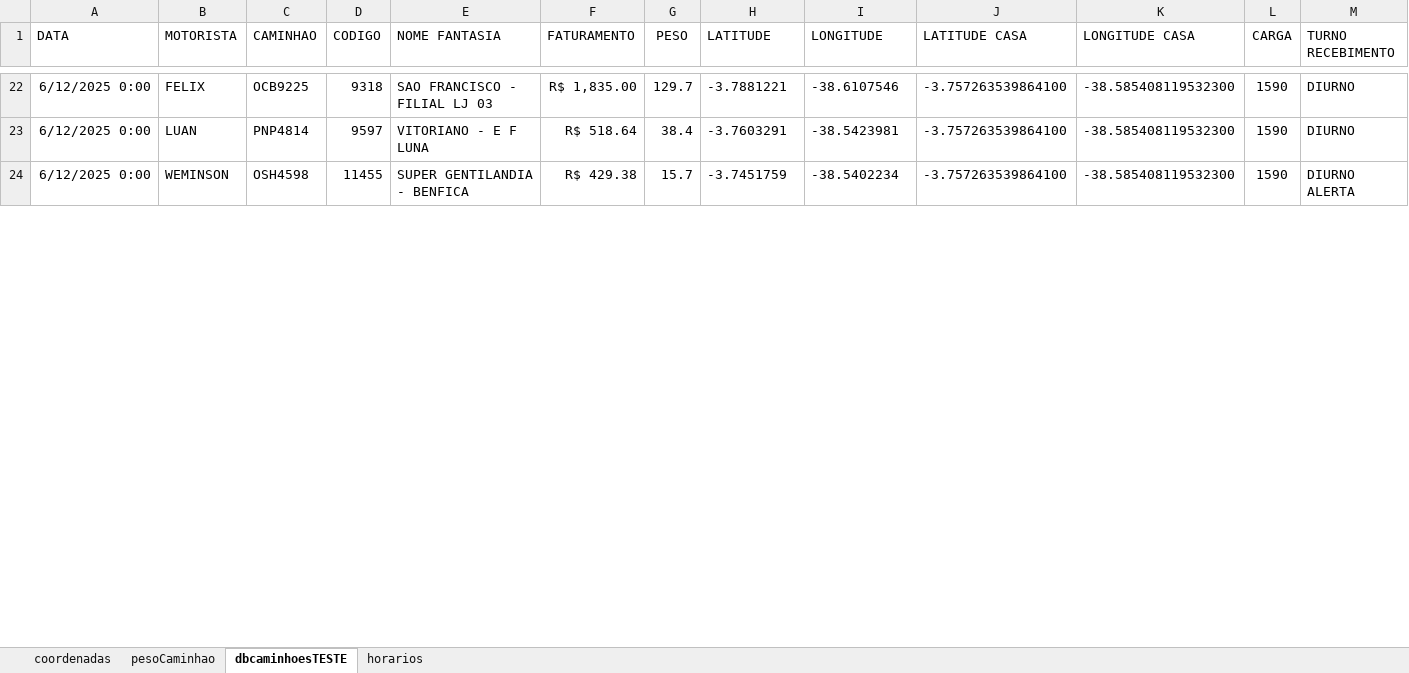
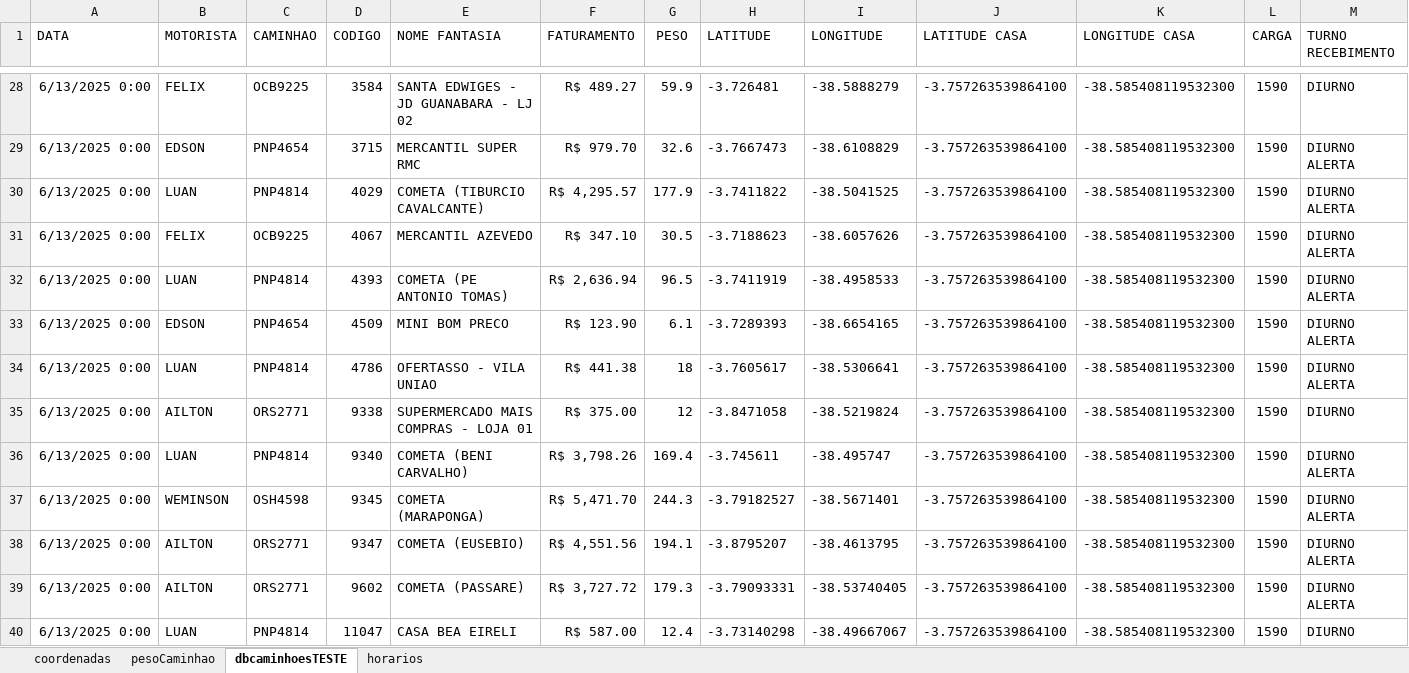
Before and after one commit to NicolasSimoes/MapaCaminhoesOtimizado, an Excel workbook: DbCoordenadas.xlsx, sheet dbcaminhoesTESTE, drawn as a sheet; only a part is shown, gaps mark what is left out; values as stored, in another font and other column widths than the file's, no borders; addresses are those after the commit; the diff covers the shown part only; the diff names each change by its address in the sheet, - before the commit and + after, or states it on an @@ line.

```diff
--- a/DbCoordenadas.xlsx (sheet dbcaminhoesTESTE)
+++ b/DbCoordenadas.xlsx (sheet dbcaminhoesTESTE)
-A28 (DATA): 6/12/2025 0:00
+A28 (DATA): 6/13/2025 0:00
-D28 (CODIGO): 9318
+D28 (CODIGO): 3584
-E28 (NOME FANTASIA): SAO FRANCISCO - FILIAL LJ 03
+E28 (NOME FANTASIA): SANTA EDWIGES - JD GUANABARA - LJ 02
-F28 (FATURAMENTO): R$ 1,835.00
+F28 (FATURAMENTO): R$ 489.27
-G28 (PESO): 129.7
+G28 (PESO): 59.9
-H28 (LATITUDE): -3.7881221
+H28 (LATITUDE): -3.726481
-I28 (LONGITUDE): -38.6107546
+I28 (LONGITUDE): -38.5888279
+row 29: 6/13/2025 0:00 | EDSON | PNP4654 | 3715 | MERCANTIL SUPER RMC | R$ 979.70 | 32.6 | -3.7667473 | -38.6108829 | -3.757263539864100 | -38.585408119532300 | 1590 | DIURNO ALERTA
+row 30: 6/13/2025 0:00 | LUAN | PNP4814 | 4029 | COMETA (TIBURCIO CAVALCANTE) | R$ 4,295.57 | 177.9 | -3.7411822 | -38.5041525 | -3.757263539864100 | -38.585408119532300 | 1590 | DIURNO ALERTA
+row 31: 6/13/2025 0:00 | FELIX | OCB9225 | 4067 | MERCANTIL AZEVEDO | R$ 347.10 | 30.5 | -3.7188623 | -38.6057626 | -3.757263539864100 | -38.585408119532300 | 1590 | DIURNO ALERTA
+row 32: 6/13/2025 0:00 | LUAN | PNP4814 | 4393 | COMETA (PE ANTONIO TOMAS) | R$ 2,636.94 | 96.5 | -3.7411919 | -38.4958533 | -3.757263539864100 | -38.585408119532300 | 1590 | DIURNO ALERTA
+row 33: 6/13/2025 0:00 | EDSON | PNP4654 | 4509 | MINI BOM PRECO | R$ 123.90 | 6.1 | -3.7289393 | -38.6654165 | -3.757263539864100 | -38.585408119532300 | 1590 | DIURNO ALERTA
-A34 (DATA): 6/12/2025 0:00
+A34 (DATA): 6/13/2025 0:00
-D34 (CODIGO): 9597
+D34 (CODIGO): 4786
-E34 (NOME FANTASIA): VITORIANO - E F LUNA
+E34 (NOME FANTASIA): OFERTASSO - VILA UNIAO
-F34 (FATURAMENTO): R$ 518.64
+F34 (FATURAMENTO): R$ 441.38
-G34 (PESO): 38.4
+G34 (PESO): 18
-H34 (LATITUDE): -3.7603291
+H34 (LATITUDE): -3.7605617
-I34 (LONGITUDE): -38.5423981
+I34 (LONGITUDE): -38.5306641
-M34 (TURNO RECEBIMENTO): DIURNO
+M34 (TURNO RECEBIMENTO): DIURNO ALERTA
+row 35: 6/13/2025 0:00 | AILTON | ORS2771 | 9338 | SUPERMERCADO MAIS COMPRAS - LOJA 01 | R$ 375.00 | 12 | -3.8471058 | -38.5219824 | -3.757263539864100 | -38.585408119532300 | 1590 | DIURNO
+row 36: 6/13/2025 0:00 | LUAN | PNP4814 | 9340 | COMETA (BENI CARVALHO) | R$ 3,798.26 | 169.4 | -3.745611 | -38.495747 | -3.757263539864100 | -38.585408119532300 | 1590 | DIURNO ALERTA
-A37 (DATA): 6/12/2025 0:00
+A37 (DATA): 6/13/2025 0:00
-D37 (CODIGO): 11455
+D37 (CODIGO): 9345
-E37 (NOME FANTASIA): SUPER GENTILANDIA - BENFICA
+E37 (NOME FANTASIA): COMETA (MARAPONGA)
-F37 (FATURAMENTO): R$ 429.38
+F37 (FATURAMENTO): R$ 5,471.70
-G37 (PESO): 15.7
+G37 (PESO): 244.3
-H37 (LATITUDE): -3.7451759
+H37 (LATITUDE): -3.79182527
-I37 (LONGITUDE): -38.5402234
+I37 (LONGITUDE): -38.5671401
+row 38: 6/13/2025 0:00 | AILTON | ORS2771 | 9347 | COMETA (EUSEBIO) | R$ 4,551.56 | 194.1 | -3.8795207 | -38.4613795 | -3.757263539864100 | -38.585408119532300 | 1590 | DIURNO ALERTA
+row 39: 6/13/2025 0:00 | AILTON | ORS2771 | 9602 | COMETA (PASSARE) | R$ 3,727.72 | 179.3 | -3.79093331 | -38.53740405 | -3.757263539864100 | -38.585408119532300 | 1590 | DIURNO ALERTA
+row 40: 6/13/2025 0:00 | LUAN | PNP4814 | 11047 | CASA BEA EIRELI | R$ 587.00 | 12.4 | -3.73140298 | -38.49667067 | -3.757263539864100 | -38.585408119532300 | 1590 | DIURNO
```
Also changed, not shown: 28 added rows, 16 removed rows and 35 edited cells elsewhere in this sheet, formulas that keep their value, 3 other files.
